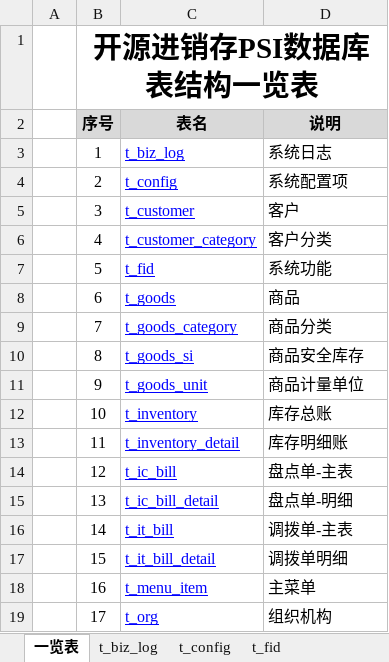
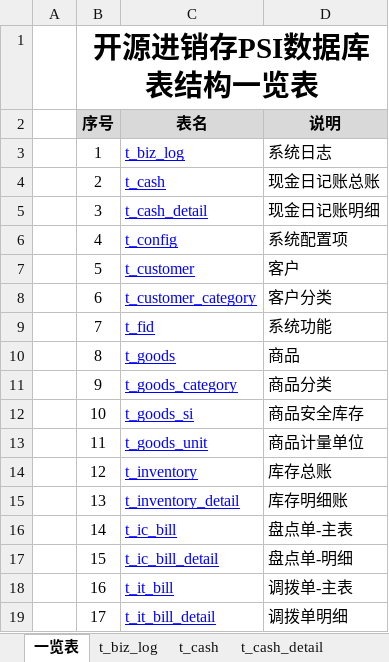
Before and after one commit to dongxf/PSI, an Excel workbook: doc/02 表结构/表结构说明.xlsx, sheet 一览表, drawn as a sheet; only a part is shown; values as stored, in another font and other column widths than the file's, no borders; the diff covers the shown part only; the diff names each change by its address in the sheet, - before the commit and + after, or states it on an @@ line.

Commit message:
现金日记账，数据库文档

```diff
--- a/doc/02 表结构/表结构说明.xlsx (sheet 一览表)
+++ b/doc/02 表结构/表结构说明.xlsx (sheet 一览表)
+sheet tab: t_cash
+sheet tab: t_cash_detail
-C4 (表名): t_config
+C4 (表名): t_cash
-D4 (说明): 系统配置项
+D4 (说明): 现金日记账总账
-C5 (表名): t_customer
+C5 (表名): t_cash_detail
-D5 (说明): 客户
+D5 (说明): 现金日记账明细
-C6 (表名): t_customer_category
+C6 (表名): t_config
-D6 (说明): 客户分类
+D6 (说明): 系统配置项
-C7 (表名): t_fid
+C7 (表名): t_customer
-D7 (说明): 系统功能
+D7 (说明): 客户
-C8 (表名): t_goods
+C8 (表名): t_customer_category
-D8 (说明): 商品
+D8 (说明): 客户分类
-C9 (表名): t_goods_category
+C9 (表名): t_fid
-D9 (说明): 商品分类
+D9 (说明): 系统功能
-C10 (表名): t_goods_si
+C10 (表名): t_goods
-D10 (说明): 商品安全库存
+D10 (说明): 商品
-C11 (表名): t_goods_unit
+C11 (表名): t_goods_category
-D11 (说明): 商品计量单位
+D11 (说明): 商品分类
-C12 (表名): t_inventory
+C12 (表名): t_goods_si
-D12 (说明): 库存总账
+D12 (说明): 商品安全库存
-C13 (表名): t_inventory_detail
+C13 (表名): t_goods_unit
-D13 (说明): 库存明细账
+D13 (说明): 商品计量单位
-C14 (表名): t_ic_bill
+C14 (表名): t_inventory
-D14 (说明): 盘点单-主表
+D14 (说明): 库存总账
-C15 (表名): t_ic_bill_detail
+C15 (表名): t_inventory_detail
-D15 (说明): 盘点单-明细
+D15 (说明): 库存明细账
-C16 (表名): t_it_bill
+C16 (表名): t_ic_bill
-D16 (说明): 调拨单-主表
+D16 (说明): 盘点单-主表
-C17 (表名): t_it_bill_detail
+C17 (表名): t_ic_bill_detail
-D17 (说明): 调拨单明细
+D17 (说明): 盘点单-明细
-C18 (表名): t_menu_item
+C18 (表名): t_it_bill
-D18 (说明): 主菜单
+D18 (说明): 调拨单-主表
-C19 (表名): t_org
+C19 (表名): t_it_bill_detail
-D19 (说明): 组织机构
+D19 (说明): 调拨单明细
```
Also changed, not shown: 2 added rows and 50 edited cells elsewhere in this sheet, 3 other files.
